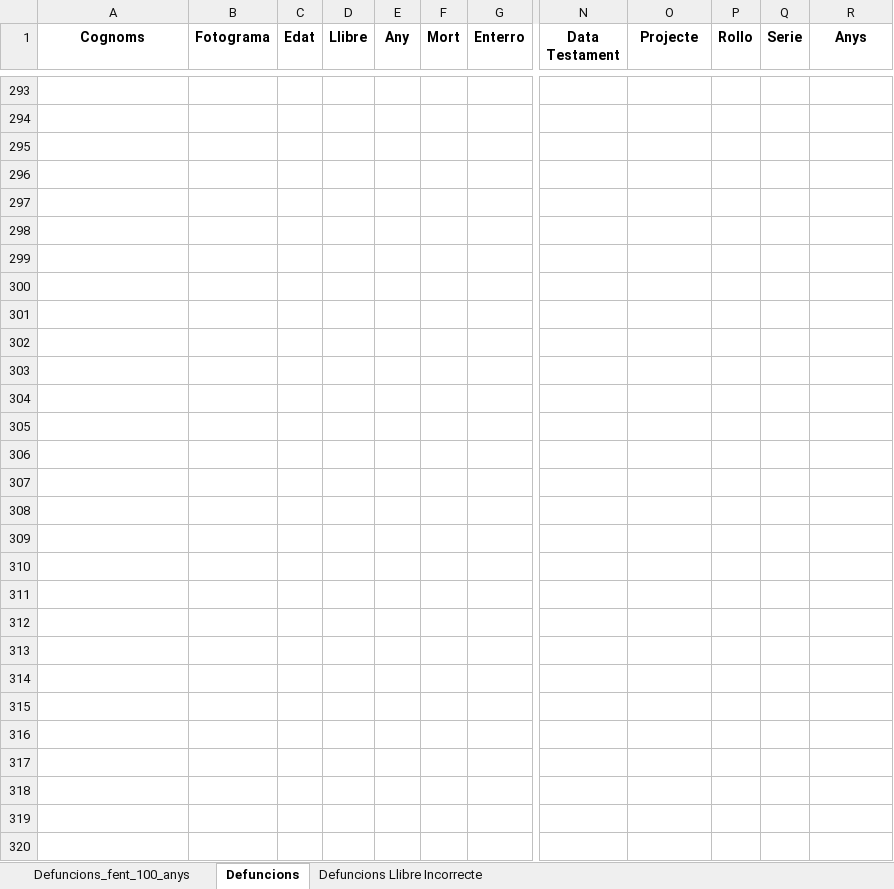
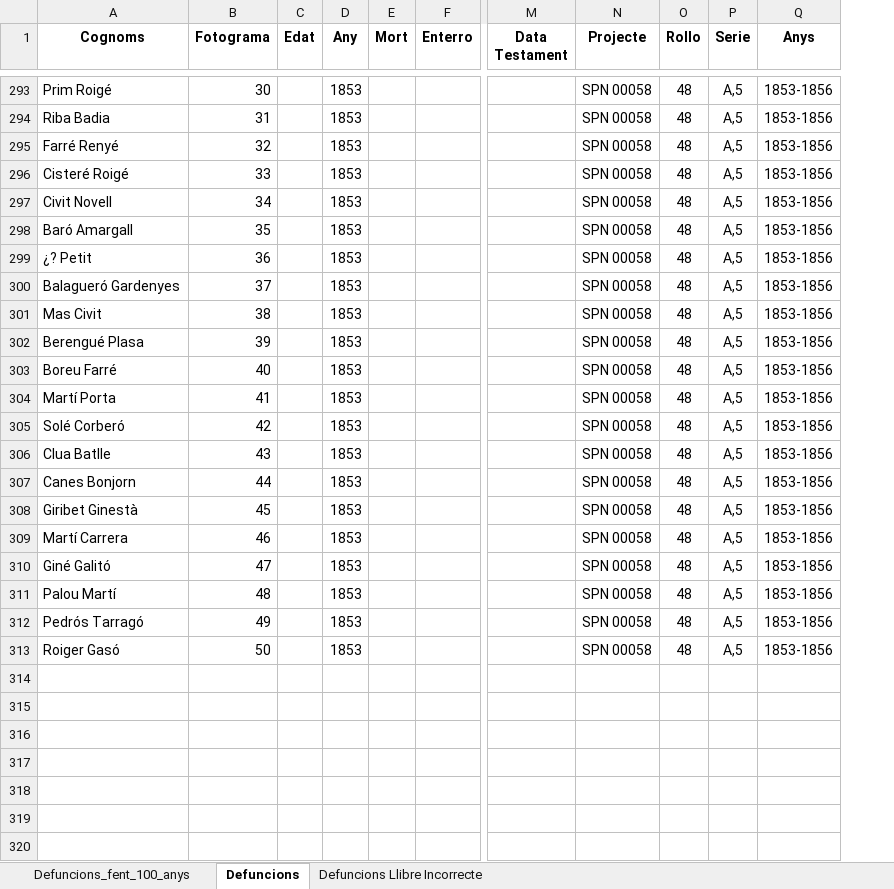
Before and after one commit to arbreFamiliar/DadesGenerals, an Excel workbook: Bisbats/Catalunya/Seu Urgell/Linyola/Sacraments/Obits/Excel/Index_llibres_Digitals-Obits_Linyola.xlsx, sheet Defuncions, drawn as a sheet; only a part is shown, gaps mark what is left out; values as stored, in another font and other column widths than the file's, no borders; removed rows and columns are numbered as before the commit, all else as after; rows hold the shown columns only; the diff covers the shown part only; the diff names each change by its address in the sheet, - before the commit and + after, or states it on an @@ line.

Commit message:
Indexant llibre Defuncions Linyola, anys 1853-1856 fins pàg 100 de 100

```diff
--- a/Bisbats/Catalunya/Seu Urgell/Linyola/Sacraments/Obits/Excel/Index_llibres_Digitals-Obits_Linyola.xlsx (sheet Defuncions)
+++ b/Bisbats/Catalunya/Seu Urgell/Linyola/Sacraments/Obits/Excel/Index_llibres_Digitals-Obits_Linyola.xlsx (sheet Defuncions)
-column D (Llibre), empty
-row 293: (empty)
+row 293: Prim Roigé | 30 |  | 1853 |  |  |  | SPN 00058 | 48 | A,5 | 1853-1856
-row 294: (empty)
+row 294: Riba Badia | 31 |  | 1853 |  |  |  | SPN 00058 | 48 | A,5 | 1853-1856
-row 295: (empty)
+row 295: Farré Renyé | 32 |  | 1853 |  |  |  | SPN 00058 | 48 | A,5 | 1853-1856
-row 296: (empty)
+row 296: Cisteré Roigé | 33 |  | 1853 |  |  |  | SPN 00058 | 48 | A,5 | 1853-1856
-row 297: (empty)
+row 297: Civit Novell | 34 |  | 1853 |  |  |  | SPN 00058 | 48 | A,5 | 1853-1856
-row 298: (empty)
+row 298: Baró Amargall | 35 |  | 1853 |  |  |  | SPN 00058 | 48 | A,5 | 1853-1856
-row 299: (empty)
+row 299: ¿? Petit | 36 |  | 1853 |  |  |  | SPN 00058 | 48 | A,5 | 1853-1856
-row 300: (empty)
+row 300: Balagueró Gardenyes | 37 |  | 1853 |  |  |  | SPN 00058 | 48 | A,5 | 1853-1856
-row 301: (empty)
+row 301: Mas Civit | 38 |  | 1853 |  |  |  | SPN 00058 | 48 | A,5 | 1853-1856
-row 302: (empty)
+row 302: Berengué Plasa | 39 |  | 1853 |  |  |  | SPN 00058 | 48 | A,5 | 1853-1856
-row 303: (empty)
+row 303: Boreu Farré | 40 |  | 1853 |  |  |  | SPN 00058 | 48 | A,5 | 1853-1856
-row 304: (empty)
+row 304: Martí Porta | 41 |  | 1853 |  |  |  | SPN 00058 | 48 | A,5 | 1853-1856
-row 305: (empty)
+row 305: Solé Corberó | 42 |  | 1853 |  |  |  | SPN 00058 | 48 | A,5 | 1853-1856
-row 306: (empty)
+row 306: Clua Batlle | 43 |  | 1853 |  |  |  | SPN 00058 | 48 | A,5 | 1853-1856
-row 307: (empty)
+row 307: Canes Bonjorn | 44 |  | 1853 |  |  |  | SPN 00058 | 48 | A,5 | 1853-1856
-row 308: (empty)
+row 308: Giribet Ginestà | 45 |  | 1853 |  |  |  | SPN 00058 | 48 | A,5 | 1853-1856
-row 309: (empty)
+row 309: Martí Carrera | 46 |  | 1853 |  |  |  | SPN 00058 | 48 | A,5 | 1853-1856
-row 310: (empty)
+row 310: Giné Galitó | 47 |  | 1853 |  |  |  | SPN 00058 | 48 | A,5 | 1853-1856
-row 311: (empty)
+row 311: Palou Martí | 48 |  | 1853 |  |  |  | SPN 00058 | 48 | A,5 | 1853-1856
-row 312: (empty)
+row 312: Pedrós Tarragó | 49 |  | 1853 |  |  |  | SPN 00058 | 48 | A,5 | 1853-1856
-row 313: (empty)
+row 313: Roiger Gasó | 50 |  | 1853 |  |  |  | SPN 00058 | 48 | A,5 | 1853-1856
```
Also changed, not shown: 189 edited cells elsewhere in this sheet.
